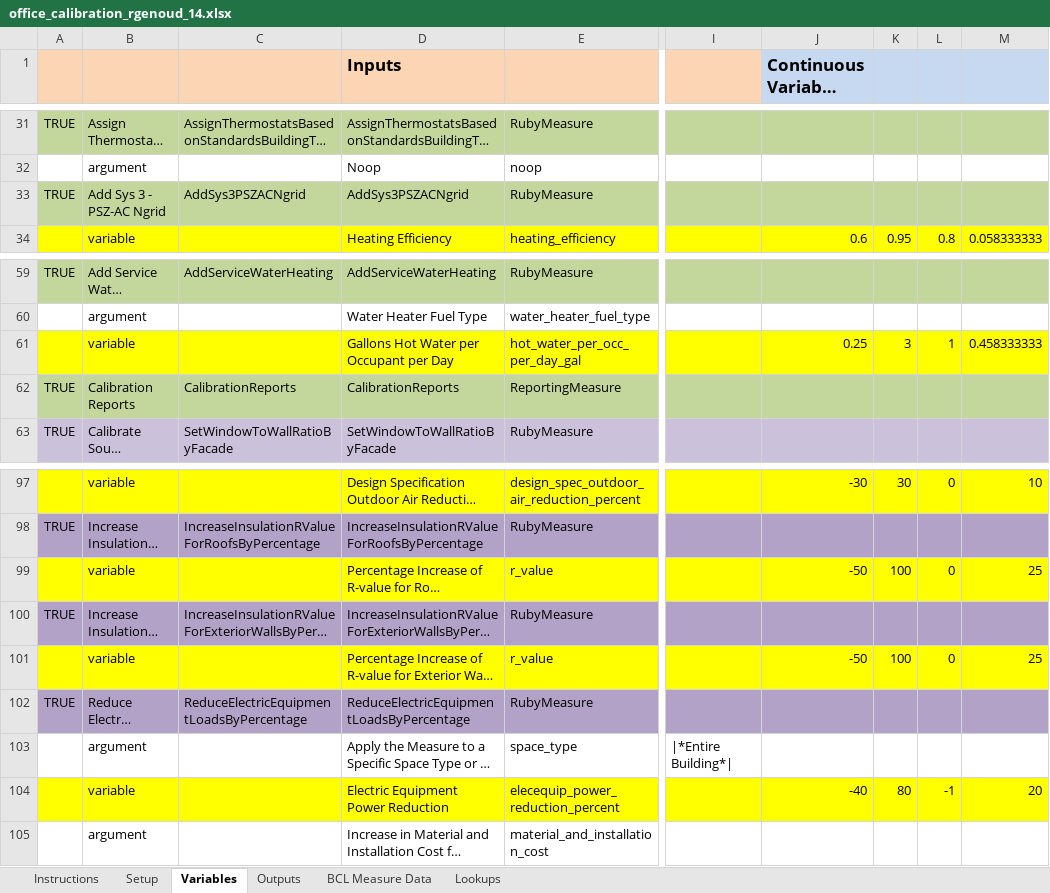
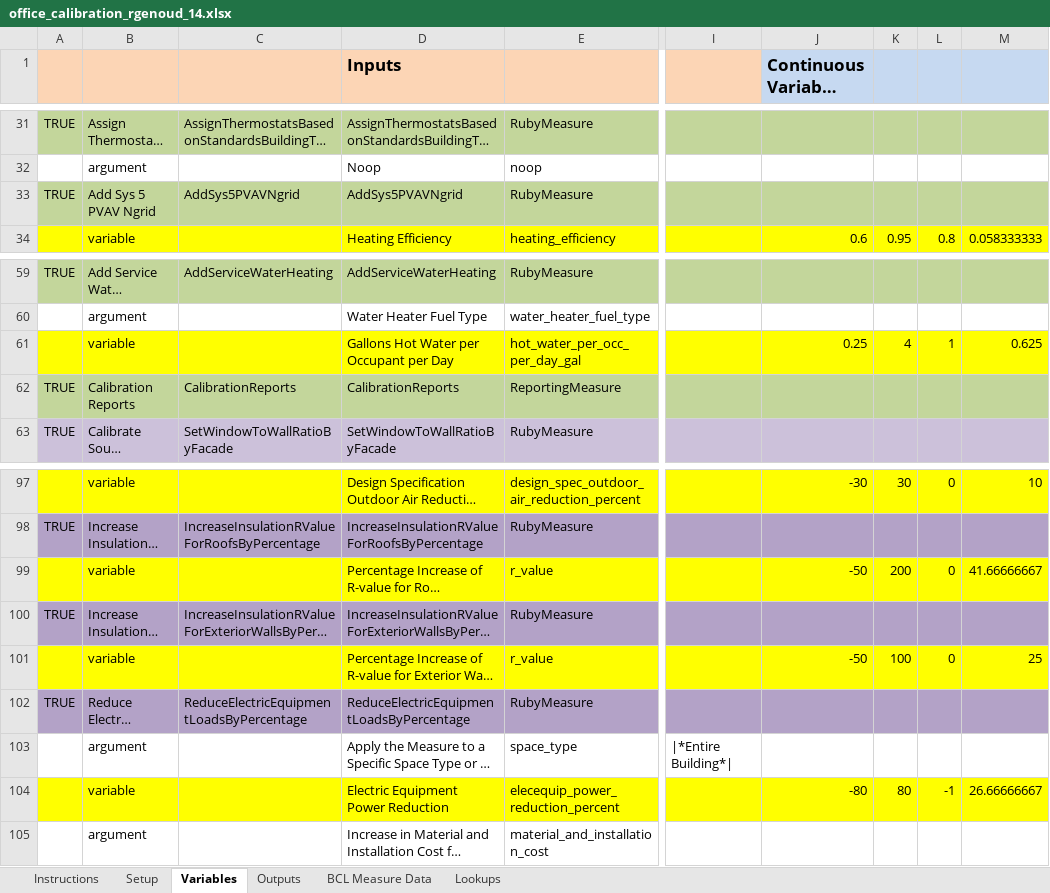
Before and after one commit to NREL/OpenStudio-analysis-spreadsheet, an Excel workbook: projects/office_calibration_rgenoud_14.xlsx, sheet Variables, drawn as a sheet; only a part is shown, gaps mark what is left out; long unchanged cells end in …; values as stored, in another font and other column widths than the file's, no borders; the diff names each change by its address in the sheet, - before the commit and + after, or states it on an @@ line.

Commit message:
typo

```diff
--- a/projects/office_calibration_rgenoud_14.xlsx (sheet Variables)
+++ b/projects/office_calibration_rgenoud_14.xlsx (sheet Variables)
-B33: Add Sys 3 - PSZ-AC Ngrid
+B33: Add Sys 5 PVAV Ngrid
-C33: AddSys3PSZACNgrid
+C33: AddSys5PVAVNgrid
-D33 (Inputs): AddSys3PSZACNgrid
+D33 (Inputs): AddSys5PVAVNgrid
-K61: 3
+K61: 4
-M61: 0.458333333
+M61: 0.625
-K99: 100
+K99: 200
-M99: 25
+M99: 41.66666667
-J104 (Continuous Variable Description): -40
+J104 (Continuous Variable Description): -80
-M104: 20
+M104: 26.66666667
```
Also changed, not shown: 4 other files.
